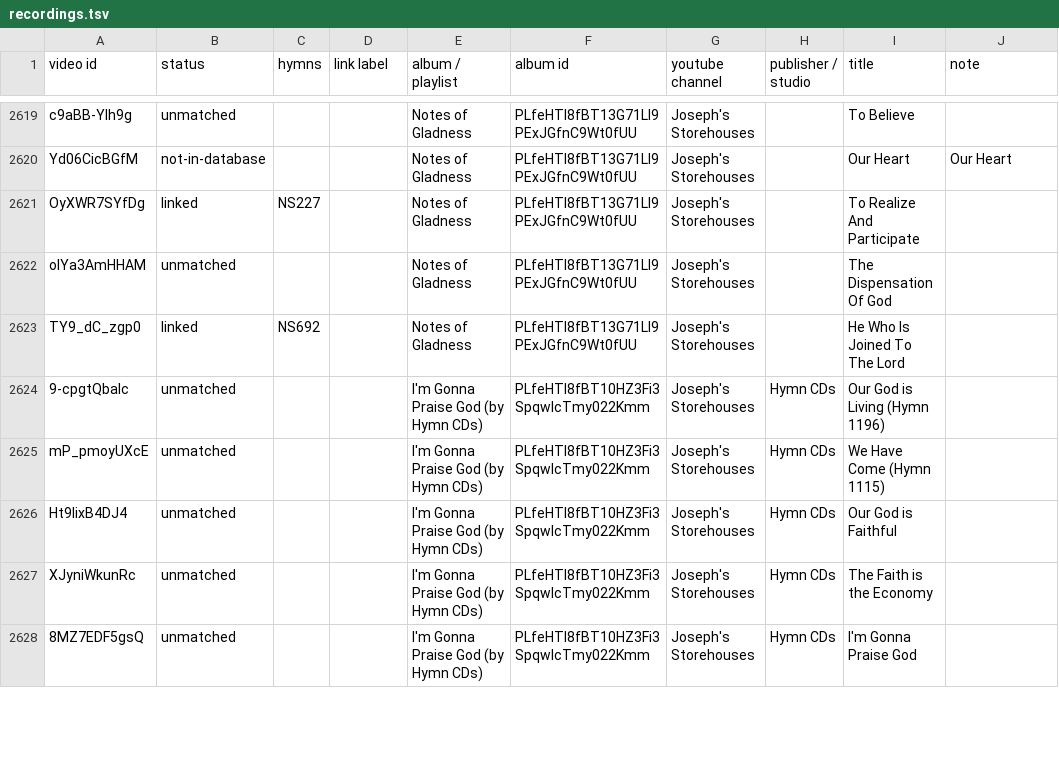
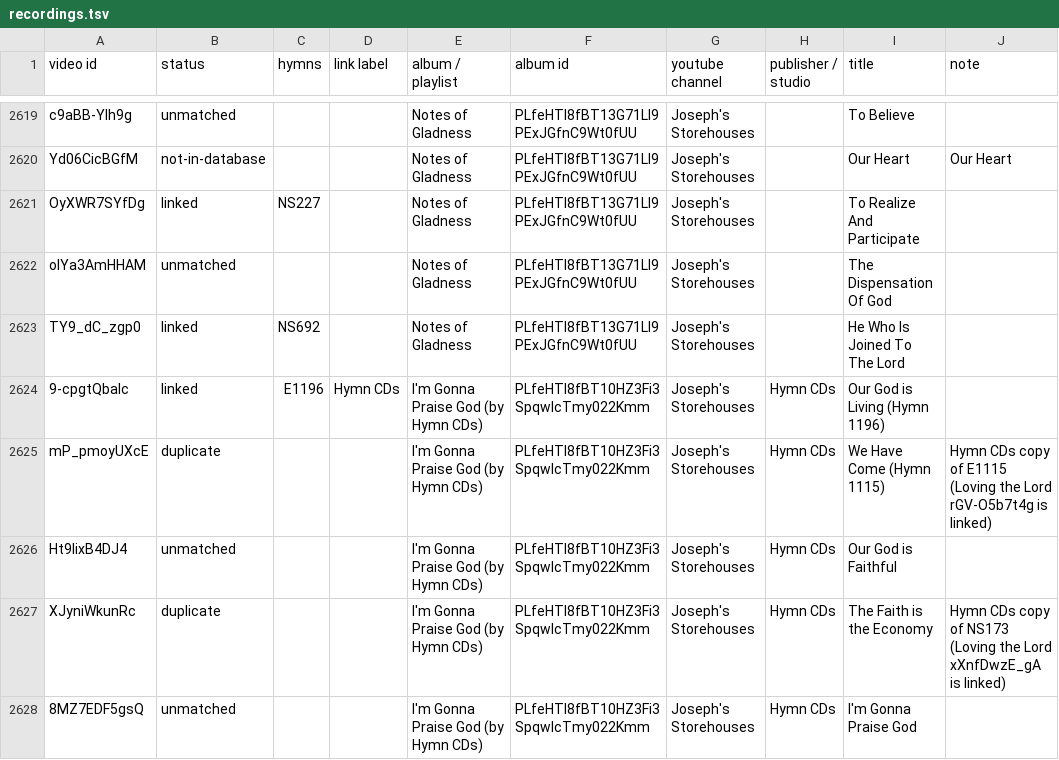
Before and after one commit to lemuelinchrist/hymnsforandroid, a TSV file: tools/youtube-monitor/recordings.tsv, drawn as a sheet; only a part is shown, gaps mark what is left out; the diff covers the shown part only.

```diff
--- a/tools/youtube-monitor/recordings.tsv
+++ b/tools/youtube-monitor/recordings.tsv
@@ -2623,6 +2623,6 @@ oIYa3AmHHAM	unmatched			Notes of Gladness	PLfeHTI8fBT13G71LI9PExJGfnC9Wt0fUU	Jos
 TY9_dC_zgp0	linked	NS692		Notes of Gladness	PLfeHTI8fBT13G71LI9PExJGfnC9Wt0fUU	Joseph's Storehouses		He Who Is Joined To The Lord	
-9-cpgtQbaIc	unmatched			I'm Gonna Praise God (by Hymn CDs)	PLfeHTI8fBT10HZ3Fi3SpqwIcTmy022Kmm	Joseph's Storehouses	Hymn CDs	Our God is Living (Hymn 1196)	
-mP_pmoyUXcE	unmatched			I'm Gonna Praise God (by Hymn CDs)	PLfeHTI8fBT10HZ3Fi3SpqwIcTmy022Kmm	Joseph's Storehouses	Hymn CDs	We Have Come (Hymn 1115)	
+9-cpgtQbaIc	linked	E1196	Hymn CDs	I'm Gonna Praise God (by Hymn CDs)	PLfeHTI8fBT10HZ3Fi3SpqwIcTmy022Kmm	Joseph's Storehouses	Hymn CDs	Our God is Living (Hymn 1196)	
+mP_pmoyUXcE	duplicate			I'm Gonna Praise God (by Hymn CDs)	PLfeHTI8fBT10HZ3Fi3SpqwIcTmy022Kmm	Joseph's Storehouses	Hymn CDs	We Have Come (Hymn 1115)	Hymn CDs copy of E1115 (Loving the Lord rGV-O5b7t4g is linked)
 Ht9lixB4DJ4	unmatched			I'm Gonna Praise God (by Hymn CDs)	PLfeHTI8fBT10HZ3Fi3SpqwIcTmy022Kmm	Joseph's Storehouses	Hymn CDs	Our God is Faithful	
-XJyniWkunRc	unmatched			I'm Gonna Praise God (by Hymn CDs)	PLfeHTI8fBT10HZ3Fi3SpqwIcTmy022Kmm	Joseph's Storehouses	Hymn CDs	The Faith is the Economy	
+XJyniWkunRc	duplicate			I'm Gonna Praise God (by Hymn CDs)	PLfeHTI8fBT10HZ3Fi3SpqwIcTmy022Kmm	Joseph's Storehouses	Hymn CDs	The Faith is the Economy	Hymn CDs copy of NS173 (Loving the Lord xXnfDwzE_gA is linked)
 8MZ7EDF5gsQ	unmatched			I'm Gonna Praise God (by Hymn CDs)	PLfeHTI8fBT10HZ3Fi3SpqwIcTmy022Kmm	Joseph's Storehouses	Hymn CDs	I'm Gonna Praise God	
```
Also changed, not shown: 41 edited cells elsewhere in this file, tools/youtube-monitor/josephs_known.tsv, 2 other files.
